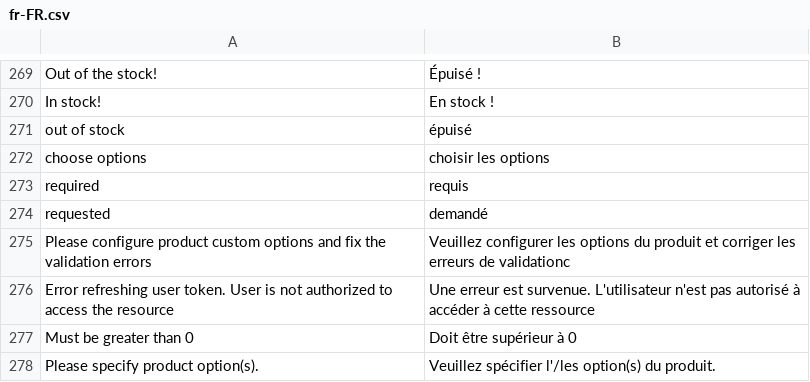
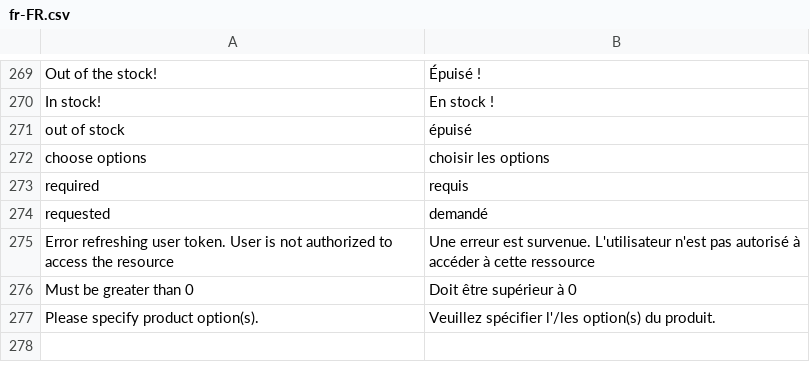
Before and after one commit to vuestorefront/vue-storefront, a CSV file: src/themes/default/resource/i18n/fr-FR.csv, drawn as a sheet; only a part is shown, gaps mark what is left out; the diff names each change by its address in the sheet, - before the commit and + after, or states it on an @@ line.

```diff
--- a/src/themes/default/resource/i18n/fr-FR.csv
+++ b/src/themes/default/resource/i18n/fr-FR.csv
-row 275: Please configure product custom options and fix the validation errors | Veuillez configurer les options du produit et corriger les erreurs de validationc
```
Also changed, not shown: src/themes/default/resource/i18n/en-US.csv, src/themes/default/resource/i18n/it-IT.csv, 1 other file.
